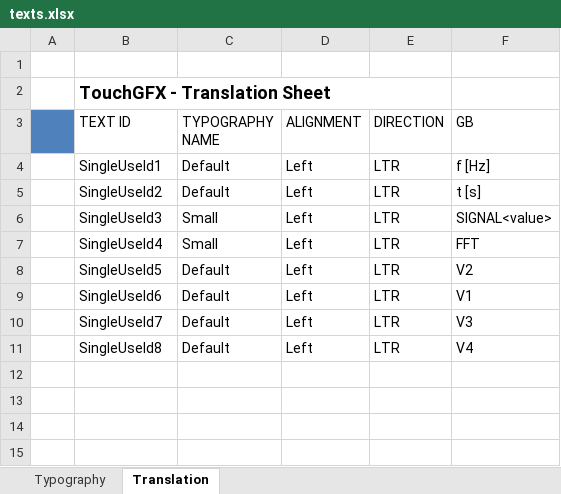
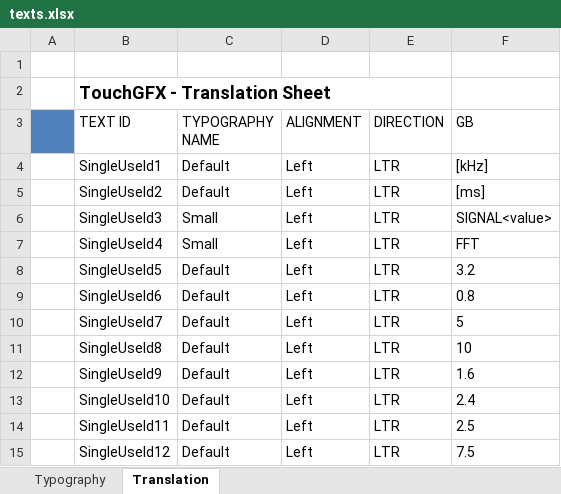
Before and after one commit to justmalysa/EmbeddedSpectrumAnalyzer, an Excel workbook: TouchGFX/assets/texts/texts.xlsx, sheet Translation, drawn as a sheet; values as stored, in another font and other column widths than the file's, no borders; the diff names each change by its address in the sheet, - before the commit and + after, or states it on an @@ line.

```diff
--- a/TouchGFX/assets/texts/texts.xlsx (sheet Translation)
+++ b/TouchGFX/assets/texts/texts.xlsx (sheet Translation)
-F4 (GB): f [Hz]
+F4 (GB): [kHz]
-F5 (GB): t [s]
+F5 (GB): [ms]
-F8 (GB): V2
+F8 (GB): 3.2
-F9 (GB): V1
+F9 (GB): 0.8
-F10 (GB): V3
+F10 (GB): 5
-F11 (GB): V4
+F11 (GB): 10
+row 12:  | SingleUseId9 | Default | Left | LTR | 1.6
+row 13:  | SingleUseId10 | Default | Left | LTR | 2.4
+row 14:  | SingleUseId11 | Default | Left | LTR | 2.5
+row 15:  | SingleUseId12 | Default | Left | LTR | 7.5
```
Also changed, not shown: 2 other files.
